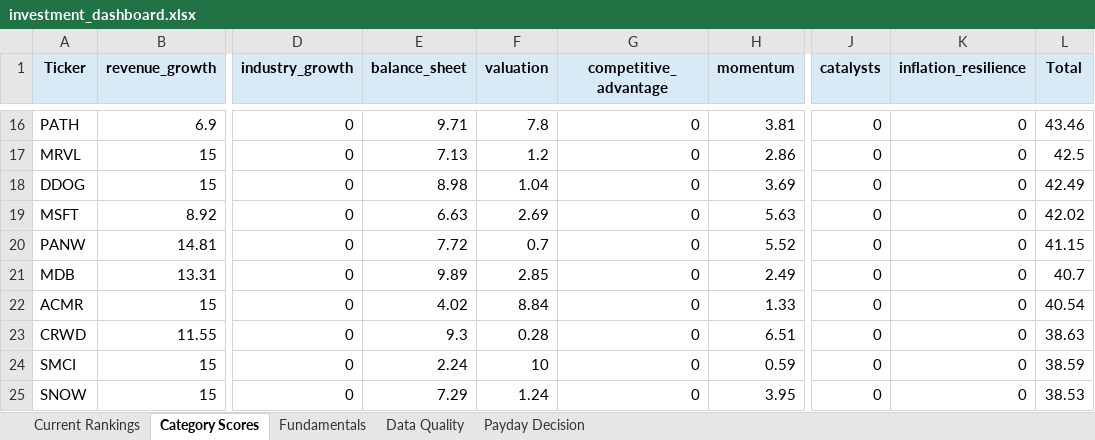
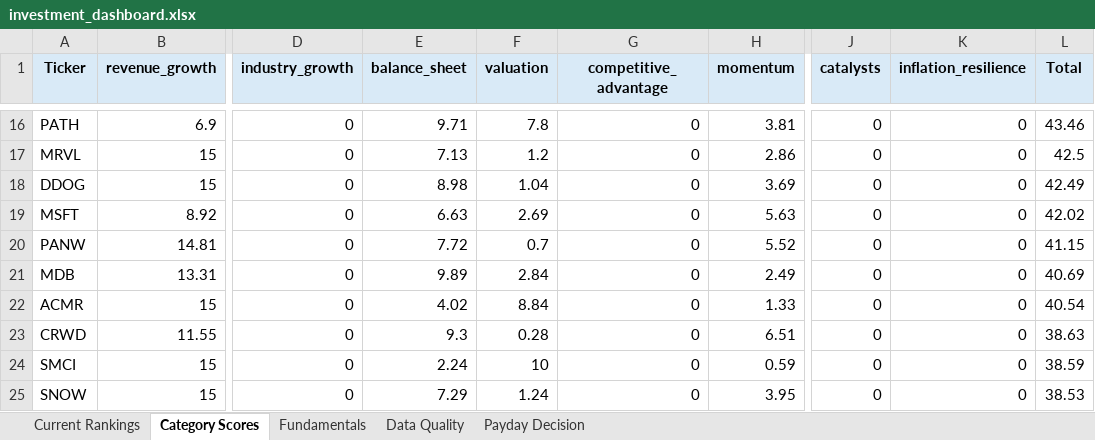
Before and after one commit to Grzesiak33/Version-2-Stock-Investment-Model, an Excel workbook: reports/investment_dashboard.xlsx, sheet Category Scores, drawn as a sheet; only a part is shown, gaps mark what is left out; values as stored, in another font and other column widths than the file's, no borders; the diff names each change by its address in the sheet, - before the commit and + after, or states it on an @@ line.

```diff
--- a/reports/investment_dashboard.xlsx (sheet Category Scores)
+++ b/reports/investment_dashboard.xlsx (sheet Category Scores)
-F21 (valuation): 2.85
+F21 (valuation): 2.84
-L21 (Total): 40.7
+L21 (Total): 40.69
```
Also changed, not shown: sheet Fundamentals, sheet Current Rankings, 32 other files.
